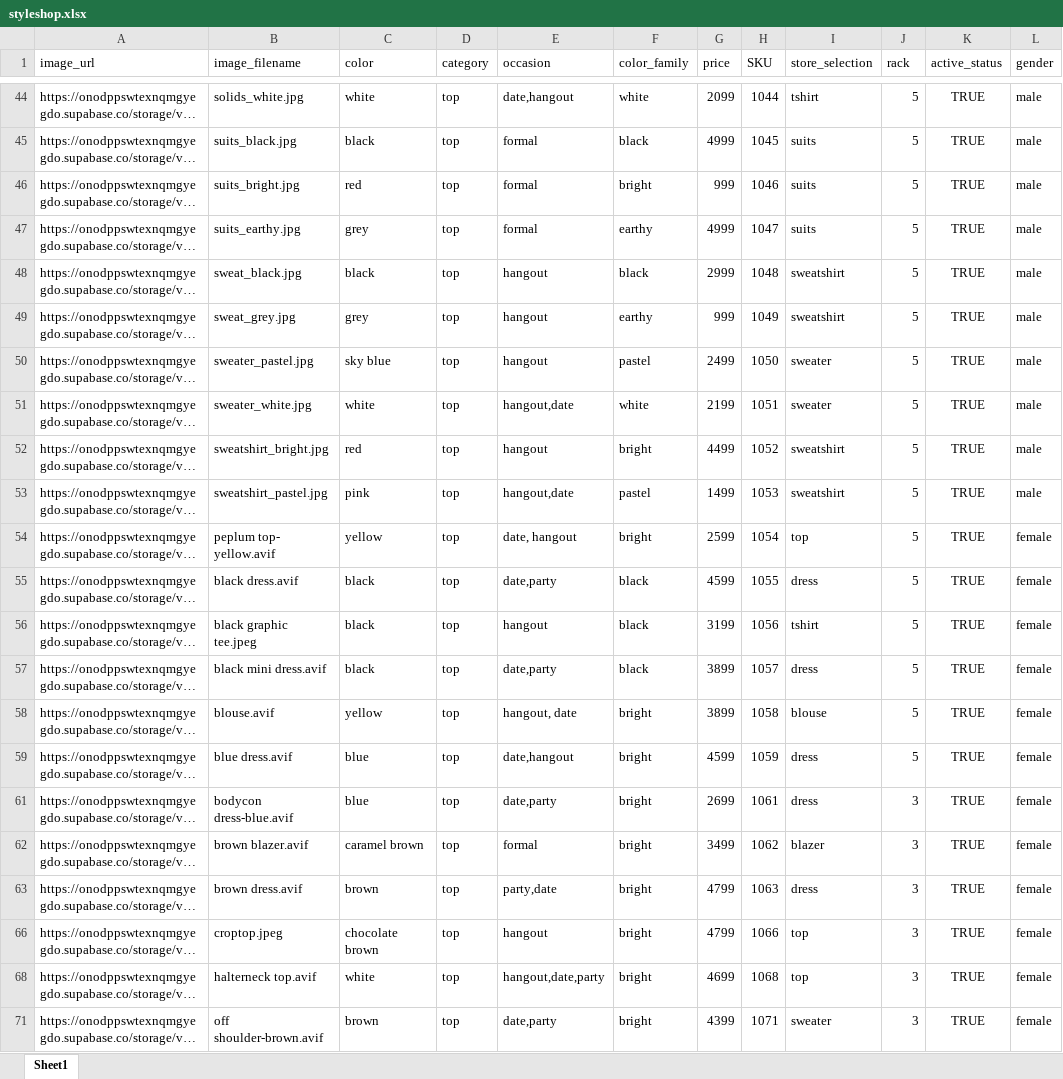
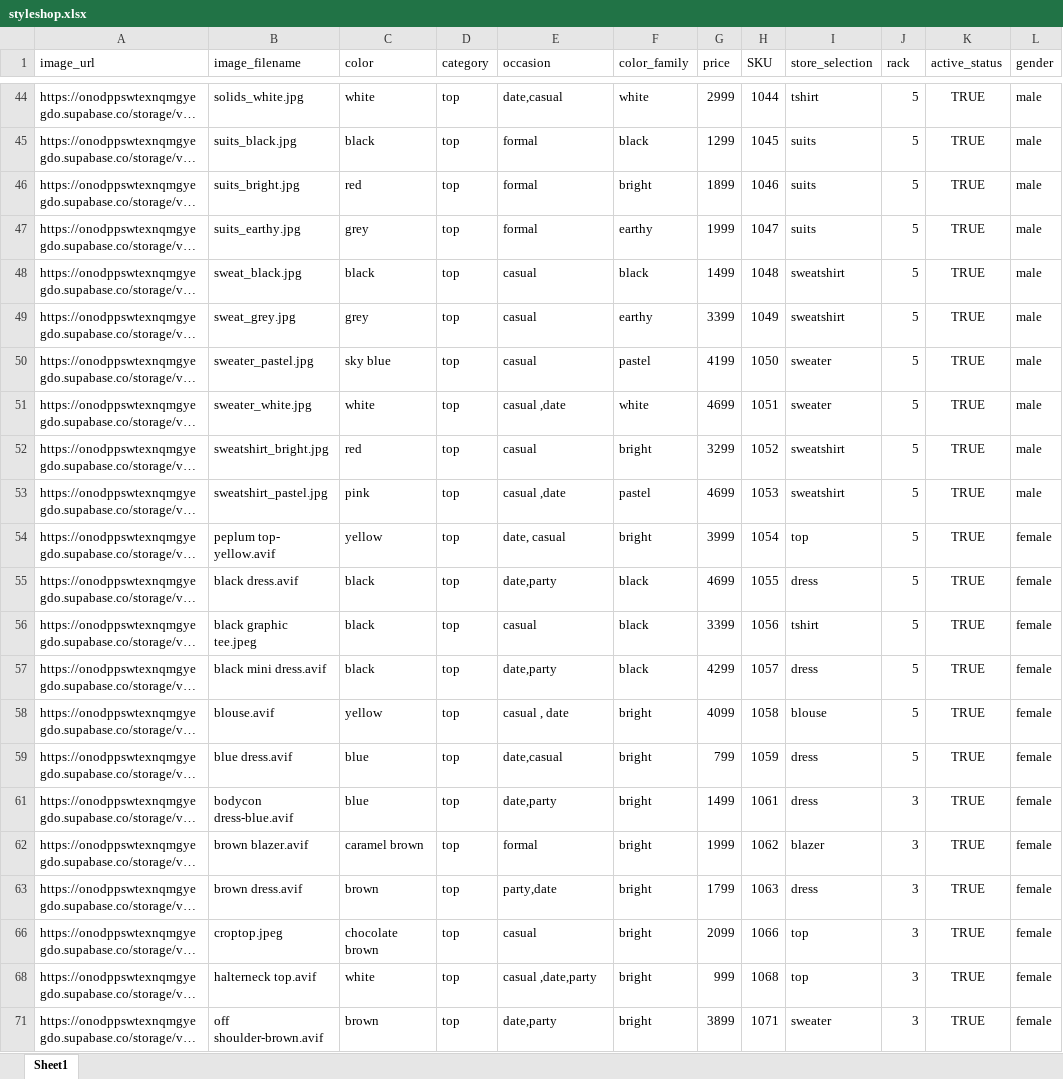
Before and after one commit to aryannn15/styleshop_backend, an Excel workbook: styleshop.xlsx, sheet Sheet1, drawn as a sheet; only a part is shown, gaps mark what is left out; long unchanged cells end in …; values as stored, in another font and other column widths than the file's, no borders; the diff covers the shown part only; the diff names each change by its address in the sheet, - before the commit and + after, or states it on an @@ line.

```diff
--- a/styleshop.xlsx (sheet Sheet1)
+++ b/styleshop.xlsx (sheet Sheet1)
-E44 (occasion): date,hangout
+E44 (occasion): date,casual
-G44 (price): 2099
+G44 (price): 2999
-G45 (price): 4999
+G45 (price): 1299
-G46 (price): 999
+G46 (price): 1899
-G47 (price): 4999
+G47 (price): 1999
-E48:E50 (occasion): hangout
+E48:E50 (occasion): casual
-G48 (price): 2999
+G48 (price): 1499
-G49 (price): 999
+G49 (price): 3399
-G50 (price): 2499
+G50 (price): 4199
-E51 (occasion): hangout,date
+E51 (occasion): casual ,date
-G51 (price): 2199
+G51 (price): 4699
-E52 (occasion): hangout
+E52 (occasion): casual
-G52 (price): 4499
+G52 (price): 3299
-E53 (occasion): hangout,date
+E53 (occasion): casual ,date
-G53 (price): 1499
+G53 (price): 4699
-E54 (occasion): date, hangout
+E54 (occasion): date, casual
-G54 (price): 2599
+G54 (price): 3999
-G55 (price): 4599
+G55 (price): 4699
-E56 (occasion): hangout
+E56 (occasion): casual
-G56 (price): 3199
+G56 (price): 3399
-G57 (price): 3899
+G57 (price): 4299
-E58 (occasion): hangout, date
+E58 (occasion): casual , date
-G58 (price): 3899
+G58 (price): 4099
-E59 (occasion): date,hangout
+E59 (occasion): date,casual
-G59 (price): 4599
+G59 (price): 799
-G61 (price): 2699
+G61 (price): 1499
-G62 (price): 3499
+G62 (price): 1999
-G63 (price): 4799
+G63 (price): 1799
-E66 (occasion): hangout
+E66 (occasion): casual
-G66 (price): 4799
+G66 (price): 2099
-E68 (occasion): hangout,date,party
+E68 (occasion): casual ,date,party
-G68 (price): 4699
+G68 (price): 999
-G71 (price): 4399
+G71 (price): 3899
```
Also changed, not shown: 4 removed rows and 70 edited cells elsewhere in this sheet, hidden cells, 3 other files.
